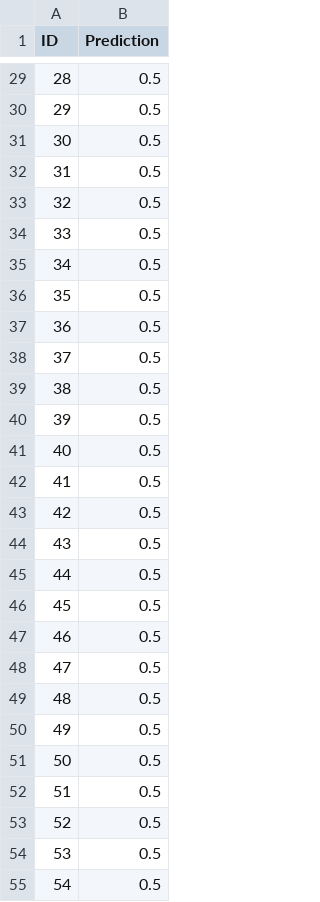
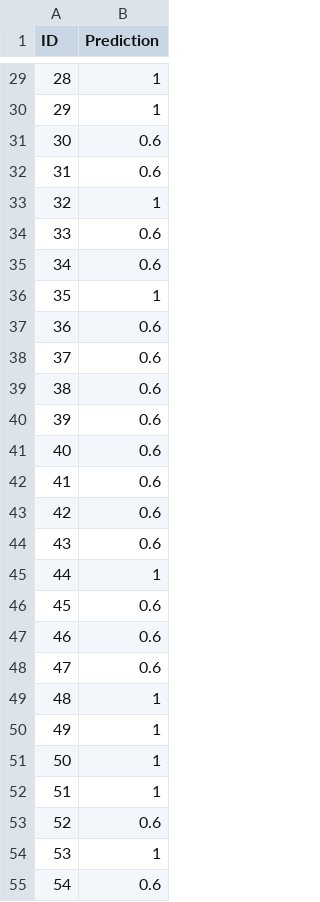
Before and after one commit to lioneltrebuchon/machineLearning, a CSV file: MLP2/data/sampleSubmission.csv, drawn as a sheet; only a part is shown, gaps mark what is left out; the diff covers the shown part only.

```diff
--- a/MLP2/data/sampleSubmission.csv
+++ b/MLP2/data/sampleSubmission.csv
@@ -29,27 +29,27 @@ ID,Prediction
-28,0.5
-29,0.5
-30,0.5
-31,0.5
-32,0.5
-33,0.5
-34,0.5
-35,0.5
-36,0.5
-37,0.5
-38,0.5
-39,0.5
-40,0.5
-41,0.5
-42,0.5
-43,0.5
-44,0.5
-45,0.5
-46,0.5
-47,0.5
-48,0.5
-49,0.5
-50,0.5
-51,0.5
-52,0.5
-53,0.5
-54,0.5
+28,1
+29,1
+30,0.6
+31,0.6
+32,1
+33,0.6
+34,0.6
+35,1
+36,0.6
+37,0.6
+38,0.6
+39,0.6
+40,0.6
+41,0.6
+42,0.6
+43,0.6
+44,1
+45,0.6
+46,0.6
+47,0.6
+48,1
+49,1
+50,1
+51,1
+52,0.6
+53,1
+54,0.6
```
Also changed, not shown: 111 edited cells elsewhere in this file, 4 other files.
